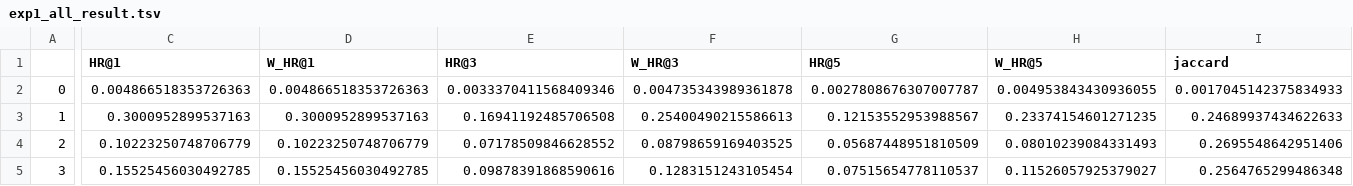
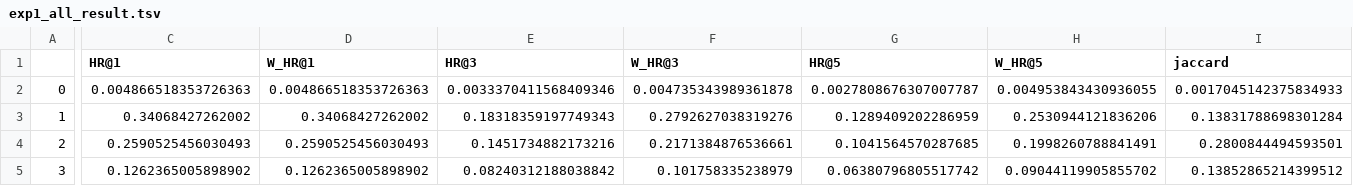
Before and after one commit to MJ-Jang/beyond-distributional, a TSV file: output/exp1_all_result.tsv, drawn as a sheet; only a part is shown, gaps mark what is left out; the diff covers the shown part only; the diff names each change by its address in the sheet, - before the commit and + after, or states it on an @@ line.

```diff
--- a/output/exp1_all_result.tsv
+++ b/output/exp1_all_result.tsv
-C3 (HR@1): 0.3000952899537163
+C3 (HR@1): 0.34068427262002
-D3 (W_HR@1): 0.3000952899537163
+D3 (W_HR@1): 0.34068427262002
-E3 (HR@3): 0.16941192485706508
+E3 (HR@3): 0.18318359197749343
-F3 (W_HR@3): 0.25400490215586613
+F3 (W_HR@3): 0.2792627038319276
-G3 (HR@5): 0.12153552953988567
+G3 (HR@5): 0.1289409202286959
-H3 (W_HR@5): 0.23374154601271235
+H3 (W_HR@5): 0.2530944121836206
-I3 (jaccard): 0.24689937434622633
+I3 (jaccard): 0.13831788698301284
-C4 (HR@1): 0.10223250748706779
+C4 (HR@1): 0.2590525456030493
-D4 (W_HR@1): 0.10223250748706779
+D4 (W_HR@1): 0.2590525456030493
-E4 (HR@3): 0.07178509846628552
+E4 (HR@3): 0.1451734882173216
-F4 (W_HR@3): 0.08798659169403525
+F4 (W_HR@3): 0.2171384876536661
-G4 (HR@5): 0.05687448951810509
+G4 (HR@5): 0.1041564570287685
-H4 (W_HR@5): 0.08010239084331493
+H4 (W_HR@5): 0.1998260788841491
-I4 (jaccard): 0.2695548642951406
+I4 (jaccard): 0.2800844494593501
-C5 (HR@1): 0.15525456030492785
+C5 (HR@1): 0.1262365005898902
-D5 (W_HR@1): 0.15525456030492785
+D5 (W_HR@1): 0.1262365005898902
-E5 (HR@3): 0.09878391868590616
+E5 (HR@3): 0.08240312188038842
-F5 (W_HR@3): 0.1283151243105454
+F5 (W_HR@3): 0.101758335238979
-G5 (HR@5): 0.07515654778110537
+G5 (HR@5): 0.06380796805517742
-H5 (W_HR@5): 0.11526057925379027
+H5 (W_HR@5): 0.09044119905855702
-I5 (jaccard): 0.2564765299486348
+I5 (jaccard): 0.13852865214399512
```
Also changed, not shown: 51 edited cells elsewhere in this file, output/exp1_category_result.tsv, output/vector_analysis/vector_similarity_result.tsv, 14 other files.
